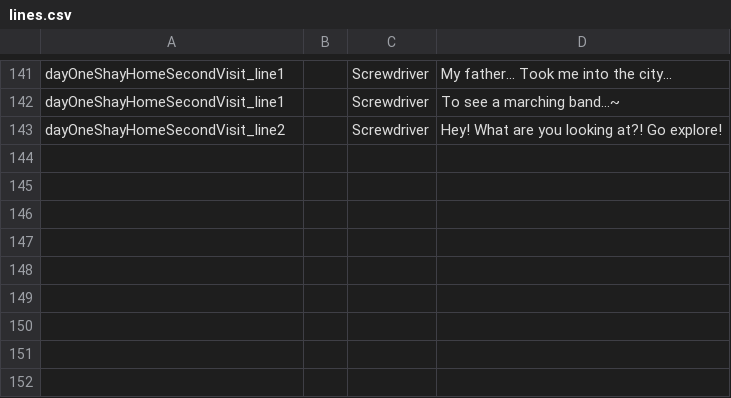
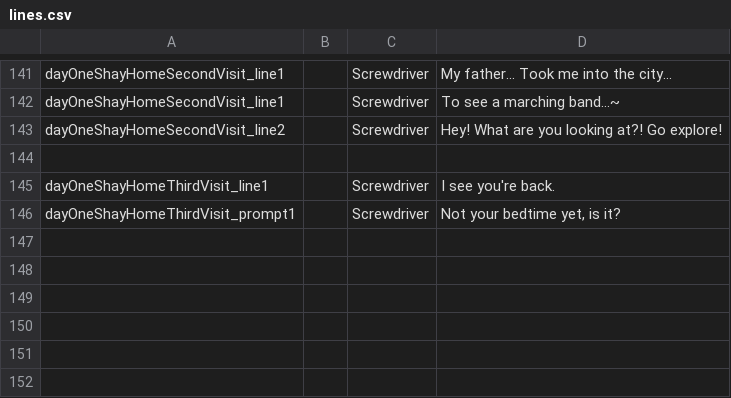
Before and after one commit to kazak29/Spooktober_2026_GameJam, a CSV file: datafiles/lines.csv, drawn as a sheet; only a part is shown, gaps mark what is left out; the diff names each change by its address in the sheet, - before the commit and + after, or states it on an @@ line.

```diff
--- a/datafiles/lines.csv
+++ b/datafiles/lines.csv
-row 145: (empty)
+row 145: dayOneShayHomeThirdVisit_line1 |  | Screwdriver | I see you're back.
-row 146: (empty)
+row 146: dayOneShayHomeThirdVisit_prompt1 |  | Screwdriver | Not your bedtime yet, is it?
```
Also changed, not shown: datafiles/ui.csv, 5 other files.
